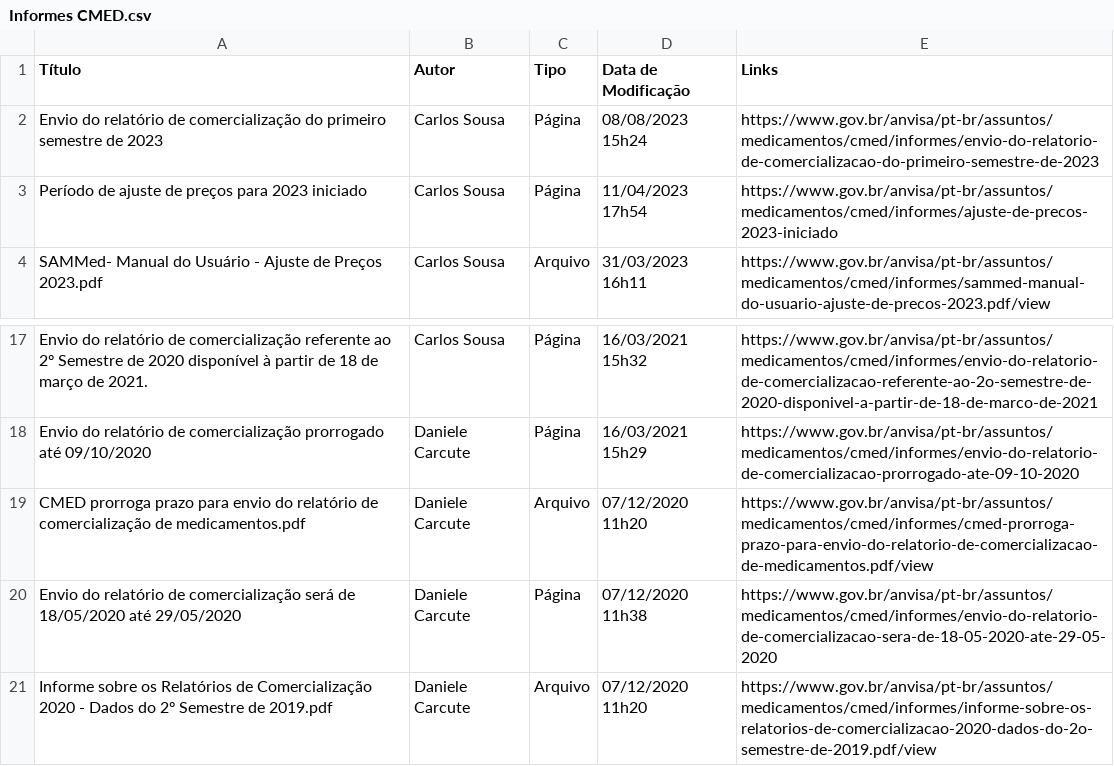
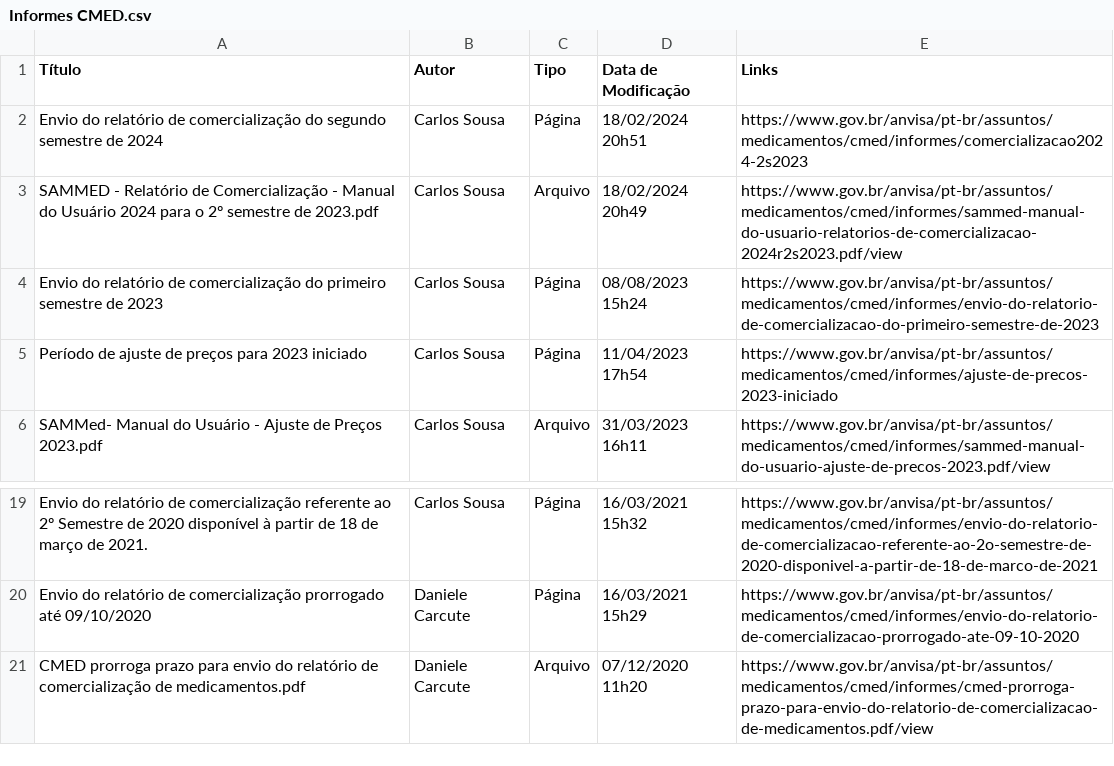
Before and after one commit to Diorgerb/DADOSreg, a CSV file: Informes CMED.csv, drawn as a sheet; only a part is shown, gaps mark what is left out; removed rows and columns are numbered as before the commit, all else as after; the diff names each change by its address in the sheet, - before the commit and + after, or states it on an @@ line.

Commit message:
Atualizando arquivo CSV com informações extraídas

```diff
--- a/Informes CMED.csv
+++ b/Informes CMED.csv
+row 2: Envio do relatório de comercialização do segundo semestre de 2024 | Carlos Sousa | Página | 18/02/2024 20h51 | https://www.gov.br/anvisa/pt-br/assuntos/medicamentos/cmed/informes/comercializacao2024-2s2023
+row 3: SAMMED - Relatório de Comercialização - Manual do Usuário 2024 para o 2º semestre de 2023.pdf | Carlos Sousa | Arquivo | 18/02/2024 20h49 | https://www.gov.br/anvisa/pt-br/assuntos/medicamentos/cmed/informes/sammed-manual-do-usuario-relatorios-de-comercializacao-2024r2s2023.pdf/view
-row 20: Envio do relatório de comercialização será de 18/05/2020 até 29/05/2020 | Daniele Carcute | Página | 07/12/2020 11h38 | https://www.gov.br/anvisa/pt-br/assuntos/medicamentos/cmed/informes/envio-do-relatorio-de-comercializacao-sera-de-18-05-2020-ate-29-05-2020
-row 21: Informe sobre os Relatórios de Comercialização 2020 - Dados do 2º Semestre de 2019.pdf | Daniele Carcute | Arquivo | 07/12/2020 11h20 | https://www.gov.br/anvisa/pt-br/assuntos/medicamentos/cmed/informes/informe-sobre-os-relatorios-de-comercializacao-2020-dados-do-2o-semestre-de-2019.pdf/view
```
